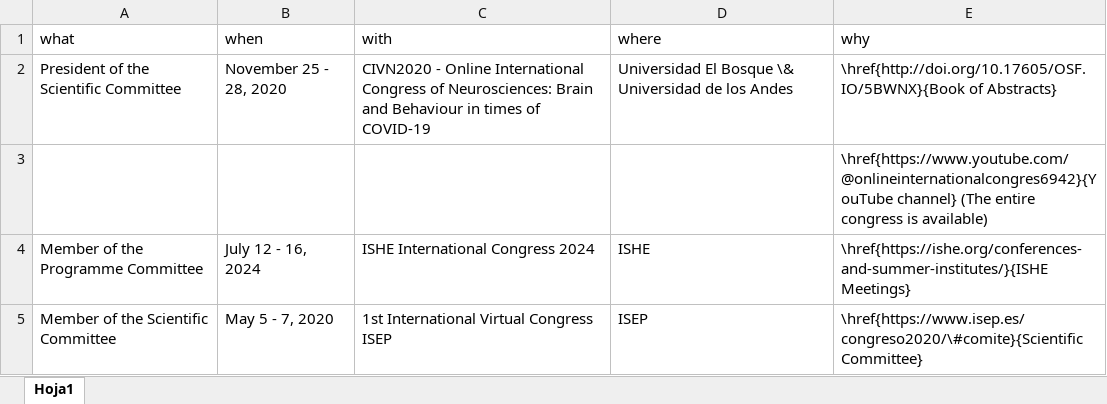
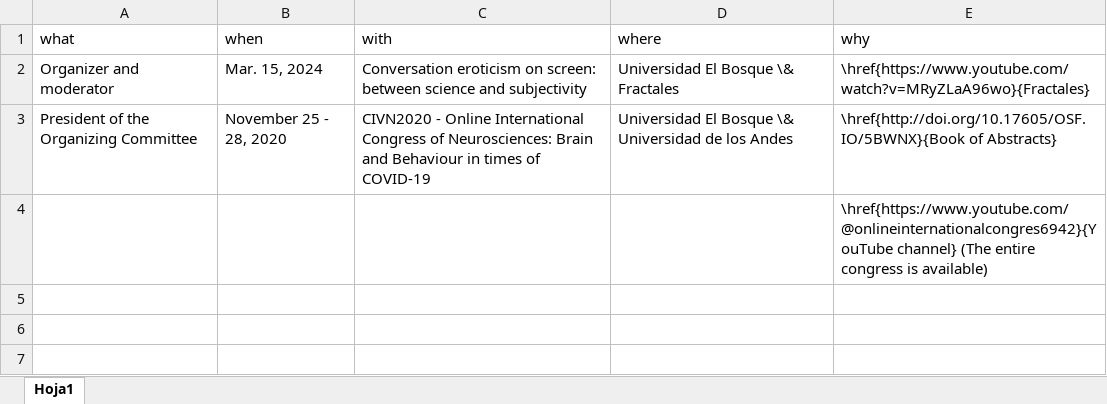
Before and after one commit to JDLeongomez/Mile_CV, an Excel workbook: data/event_en.xlsx, sheet Hoja1, drawn as a sheet; values as stored, in another font and other column widths than the file's, no borders; removed rows and columns are numbered as before the commit, all else as after; the diff names each change by its address in the sheet, - before the commit and + after, or states it on an @@ line.

```diff
--- a/data/event_en.xlsx (sheet Hoja1)
+++ b/data/event_en.xlsx (sheet Hoja1)
+row 2: Organizer and moderator | Mar. 15, 2024 | Conversation eroticism on screen: between science and subjectivity | Universidad El Bosque \& Fractales | \href{https://www.youtube.com/watch?v=MRyZLaA96wo}{Fractales}
-A3 (what): President of the Scientific Committee
+A3 (what): President of the Organizing Committee
-row 4: Member of the Programme Committee | July 12 ‑ 16, 2024 | ISHE International Congress 2024 | ISHE | \href{https://ishe.org/conferences-and-summer-institutes/}{ISHE Meetings}
-row 5: Member of the Scientific Committee | May 5 - 7, 2020 | 1st International Virtual Congress ISEP | ISEP | \href{https://www.isep.es/congreso2020/\#comite}{Scientific Committee}
```
Also changed, not shown: data/award_en.xlsx, data/edu_comp_en.xlsx, 44 other files.
